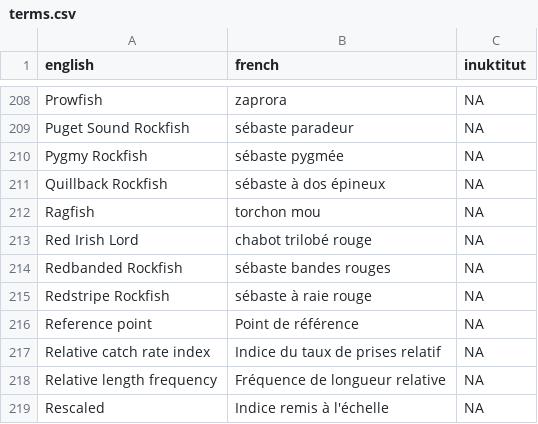
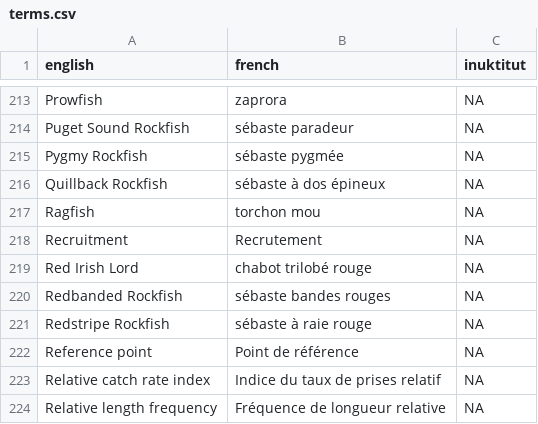
Before and after one commit to pbs-assess/rosettafish, a CSV file: inst/extdata/terms.csv, drawn as a sheet; only a part is shown, gaps mark what is left out; the shorter side is filled out with more unchanged rows; the diff covers the shown part only; the diff names each change by its address in the sheet, - before the commit and + after, or states it on an @@ line.

```diff
--- a/inst/extdata/terms.csv
+++ b/inst/extdata/terms.csv
+row 218: Recruitment | Recrutement | NA
```
Also changed, not shown: 7 added rows elsewhere in this file, 1 other file.
